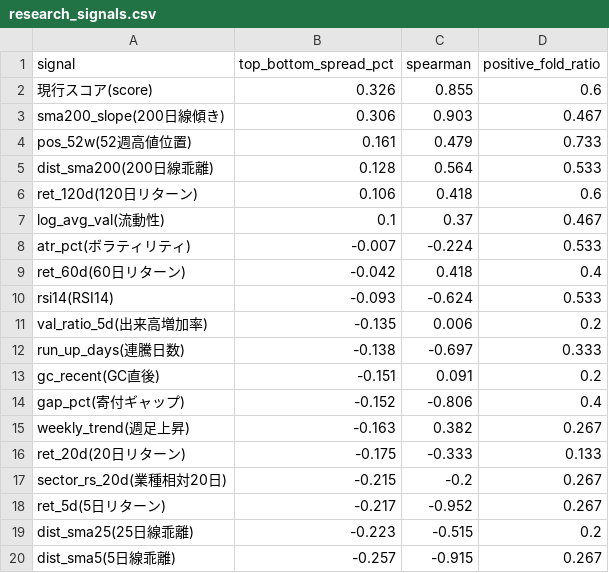
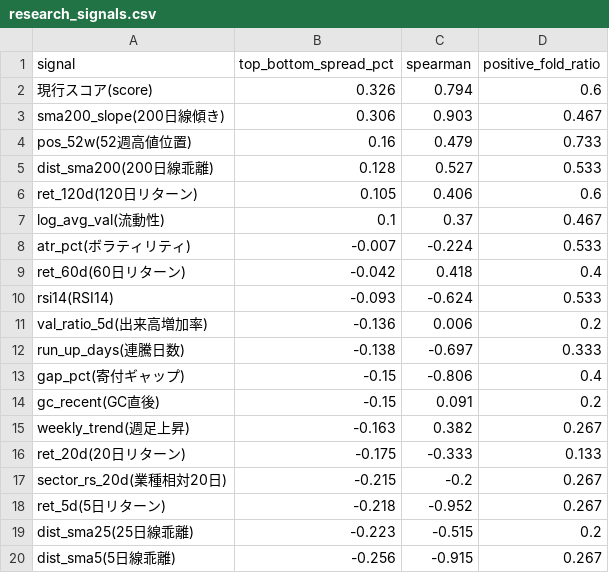
Before and after one commit to mrkm3845-web/Stock_app, a CSV file: back_tester/results/research_signals.csv, drawn as a sheet.

```diff
--- a/back_tester/results/research_signals.csv
+++ b/back_tester/results/research_signals.csv
@@ -1,7 +1,7 @@
 signal,top_bottom_spread_pct,spearman,positive_fold_ratio
-現行スコア(score),0.326,0.855,0.6
+現行スコア(score),0.326,0.794,0.6
 sma200_slope(200日線傾き),0.306,0.903,0.467
-pos_52w(52週高値位置),0.161,0.479,0.733
-dist_sma200(200日線乖離),0.128,0.564,0.533
-ret_120d(120日リターン),0.106,0.418,0.6
+pos_52w(52週高値位置),0.16,0.479,0.733
+dist_sma200(200日線乖離),0.128,0.527,0.533
+ret_120d(120日リターン),0.105,0.406,0.6
 log_avg_val(流動性),0.1,0.37,0.467
@@ -10,6 +10,6 @@ ret_60d(60日リターン),-0.042,0.418,0.4
 rsi14(RSI14),-0.093,-0.624,0.533
-val_ratio_5d(出来高増加率),-0.135,0.006,0.2
+val_ratio_5d(出来高増加率),-0.136,0.006,0.2
 run_up_days(連騰日数),-0.138,-0.697,0.333
-gc_recent(GC直後),-0.151,0.091,0.2
-gap_pct(寄付ギャップ),-0.152,-0.806,0.4
+gap_pct(寄付ギャップ),-0.15,-0.806,0.4
+gc_recent(GC直後),-0.15,0.091,0.2
 weekly_trend(週足上昇),-0.163,0.382,0.267
@@ -17,4 +17,4 @@ ret_20d(20日リターン),-0.175,-0.333,0.133
 sector_rs_20d(業種相対20日),-0.215,-0.2,0.267
-ret_5d(5日リターン),-0.217,-0.952,0.267
+ret_5d(5日リターン),-0.218,-0.952,0.267
 dist_sma25(25日線乖離),-0.223,-0.515,0.2
-dist_sma5(5日線乖離),-0.257,-0.915,0.267
+dist_sma5(5日線乖離),-0.256,-0.915,0.267
```
Also changed, not shown: back_tester/results/backtest_tier_exit.csv, back_tester/results/backtest_walkforward_result.csv, 5 other files.
